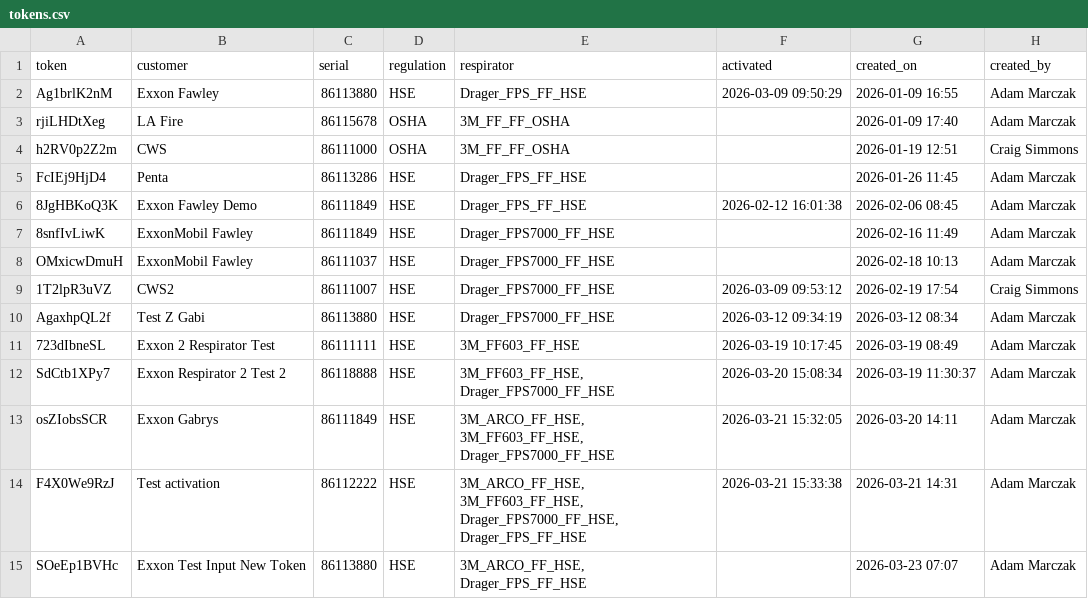
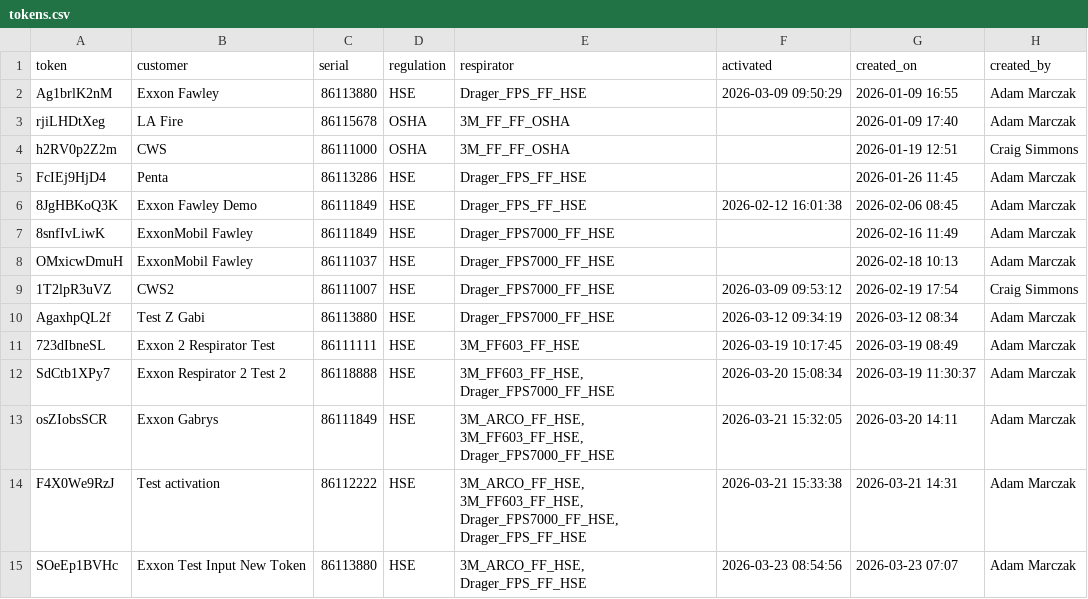
Before and after one commit to maciejnation/VirtualOperator, a CSV file: tokens.csv, drawn as a sheet.

Commit message:
Activation: SOEEP1BVHC... at 2026-03-23 08:54:56

```diff
--- a/tokens.csv
+++ b/tokens.csv
@@ -14,2 +14,2 @@ osZIobsSCR, Exxon Gabrys, 86111849, HSE,"3M_ARCO_FF_HSE, 3M_FF603_FF_HSE, Drager
 F4X0We9RzJ,Test activation,86112222,HSE,"3M_ARCO_FF_HSE, 3M_FF603_FF_HSE, Drager_FPS7000_FF_HSE, Drager_FPS_FF_HSE", 2026-03-21 15:33:38,2026-03-21 14:31,Adam Marczak
-SOeEp1BVHc,Exxon Test Input New Token,86113880,HSE,"3M_ARCO_FF_HSE, Drager_FPS_FF_HSE",,2026-03-23 07:07,Adam Marczak
+SOeEp1BVHc,Exxon Test Input New Token,86113880,HSE,"3M_ARCO_FF_HSE, Drager_FPS_FF_HSE", 2026-03-23 08:54:56,2026-03-23 07:07,Adam Marczak
```
